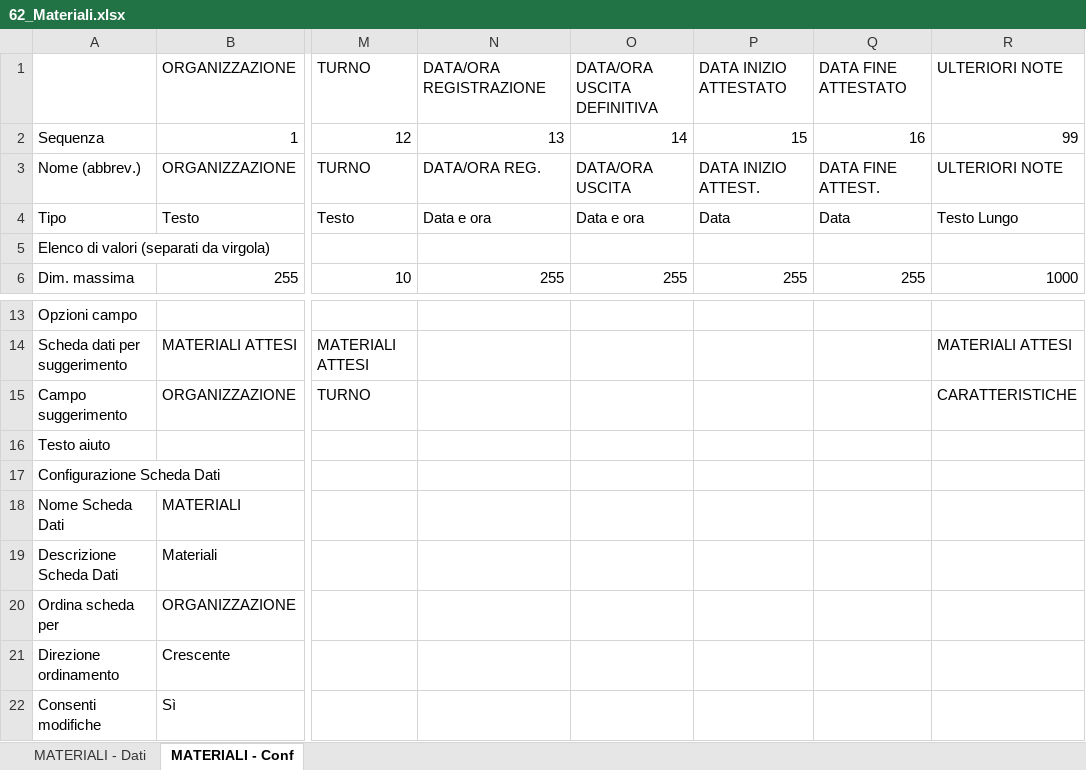
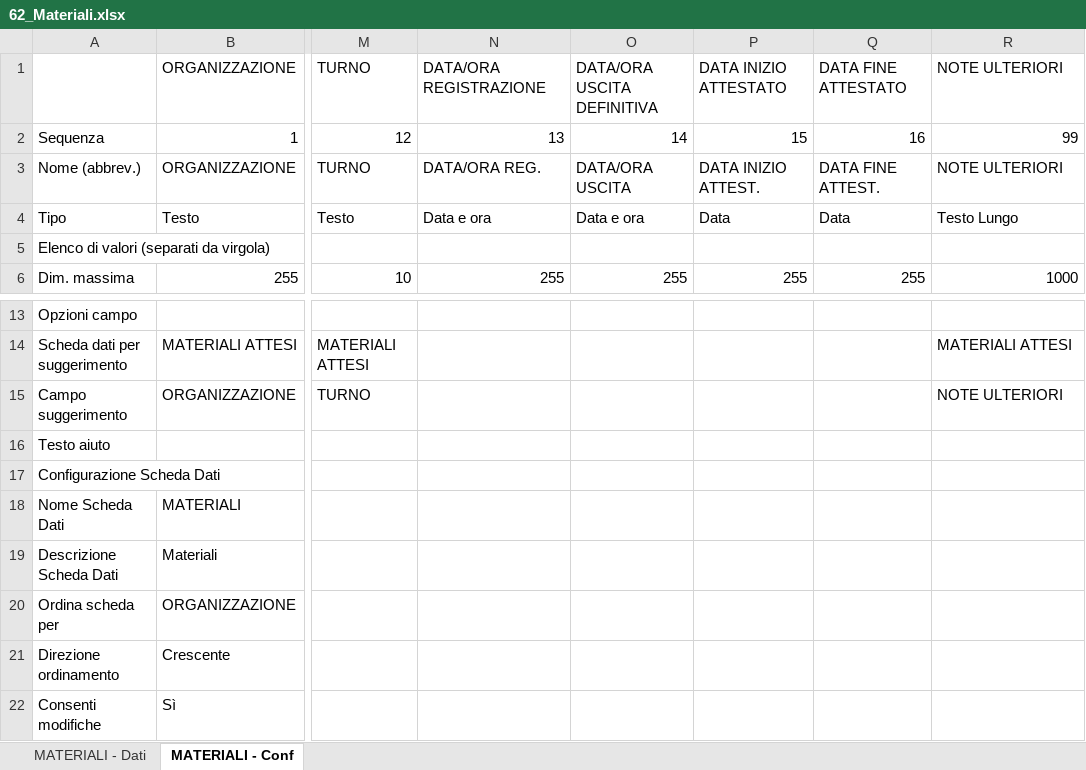
Before and after one commit to linkingtechnologies/camila-php-framework-app-plugin-segreteria-campo, an Excel workbook: tables/xls/it/62_Materiali.xlsx, sheet MATERIALI - Conf, drawn as a sheet; only a part is shown, gaps mark what is left out; values as stored, in another font and other column widths than the file's, no borders; the diff names each change by its address in the sheet, - before the commit and + after, or states it on an @@ line.

```diff
--- a/tables/xls/it/62_Materiali.xlsx (sheet MATERIALI - Conf)
+++ b/tables/xls/it/62_Materiali.xlsx (sheet MATERIALI - Conf)
-R1: ULTERIORI NOTE
+R1: NOTE ULTERIORI
-R3: ULTERIORI NOTE
+R3: NOTE ULTERIORI
-R15: CARATTERISTICHE
+R15: NOTE ULTERIORI
```
Also changed, not shown: sheet MATERIALI - Dati, tables/xls/it/61_Mezzi.xlsx, tables/xls/it/71_Mezzi attesi.xlsx.
